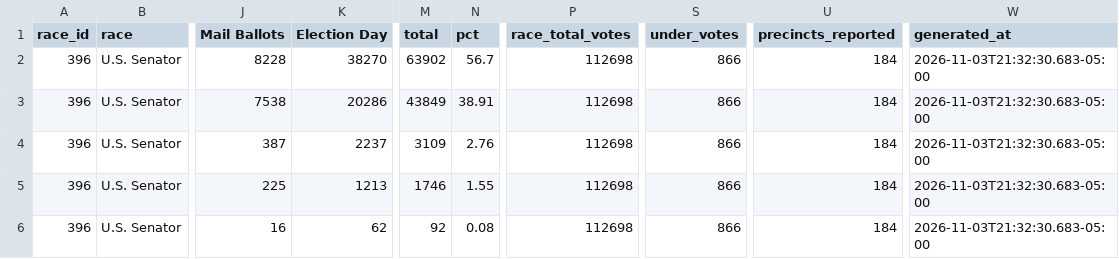
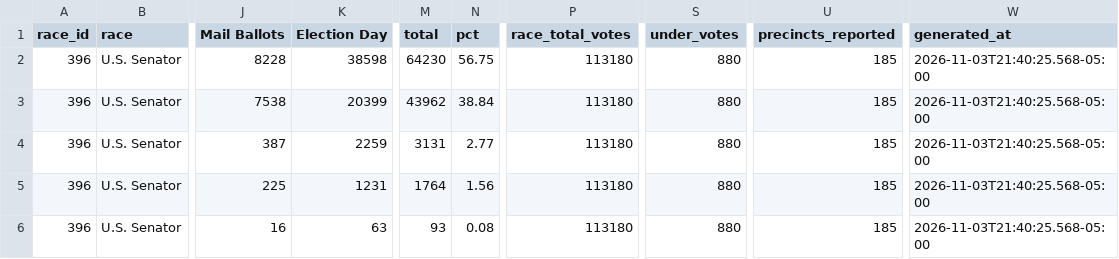
Before and after one commit to dscarvalone/scrapers2026, a CSV file: counties/warren/data/summary_wide.csv, drawn as a sheet; only a part is shown, gaps mark what is left out; the diff names each change by its address in the sheet, - before the commit and + after, or states it on an @@ line.

```diff
--- a/counties/warren/data/summary_wide.csv
+++ b/counties/warren/data/summary_wide.csv
-K2 (Election Day): 38270
+K2 (Election Day): 38598
-M2 (total): 63902
+M2 (total): 64230
-N2 (pct): 56.7
+N2 (pct): 56.75
-P2:P6 (race_total_votes): 112698
+P2:P6 (race_total_votes): 113180
-S2:S6 (under_votes): 866
+S2:S6 (under_votes): 880
-U2:U6 (precincts_reported): 184
+U2:U6 (precincts_reported): 185
-W2:W6 (generated_at): 2026-11-03T21:32:30.683-05:00
+W2:W6 (generated_at): 2026-11-03T21:40:25.568-05:00
-K3 (Election Day): 20286
+K3 (Election Day): 20399
-M3 (total): 43849
+M3 (total): 43962
-N3 (pct): 38.91
+N3 (pct): 38.84
-K4 (Election Day): 2237
+K4 (Election Day): 2259
-M4 (total): 3109
+M4 (total): 3131
-N4 (pct): 2.76
+N4 (pct): 2.77
-K5 (Election Day): 1213
+K5 (Election Day): 1231
-M5 (total): 1746
+M5 (total): 1764
-N5 (pct): 1.55
+N5 (pct): 1.56
-K6 (Election Day): 62
+K6 (Election Day): 63
-M6 (total): 92
+M6 (total): 93
```
Also changed, not shown: counties/erie/data/summary_wide.csv, results/senate_by_timing.csv.
